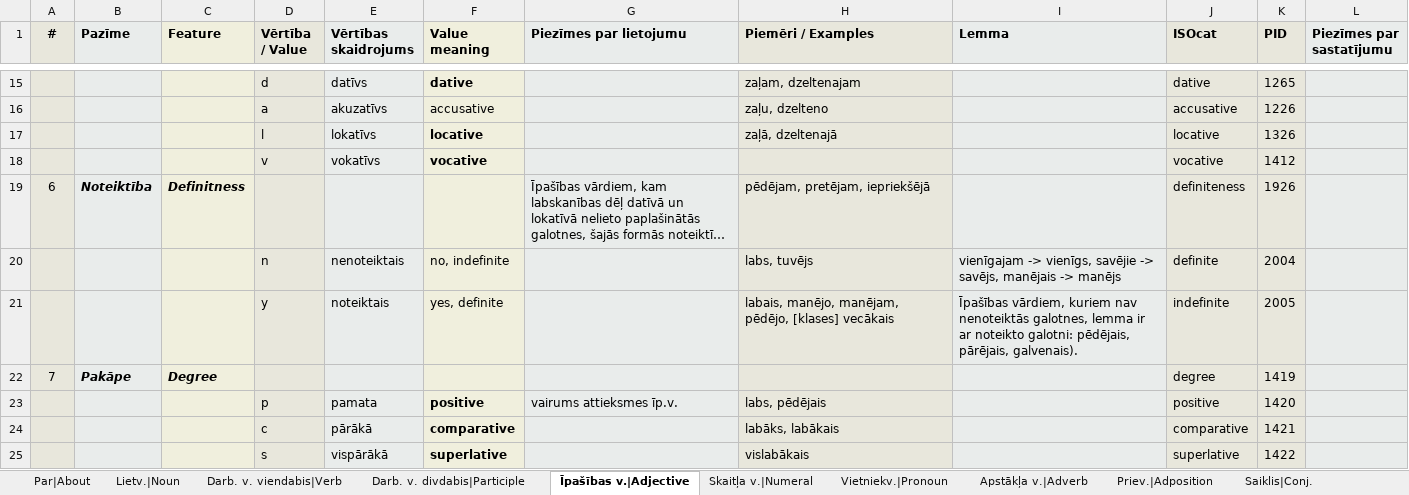
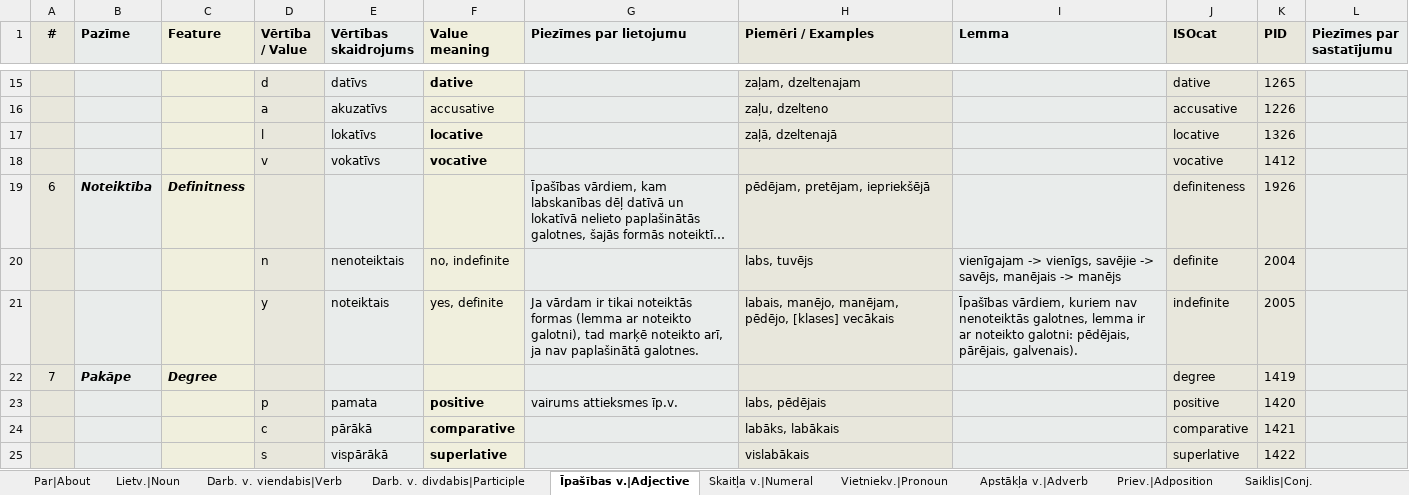
Before and after one commit to PeterisP/morphology, an Excel workbook: docs/SemTi-Kamols_morphotags.xlsx, sheet Īpašības v.|Adjective, drawn as a sheet; only a part is shown, gaps mark what is left out; long unchanged cells end in …; values as stored, in another font and other column widths than the file's, no borders; the diff names each change by its address in the sheet, - before the commit and + after, or states it on an @@ line.

Commit message:
Test data update

```diff
--- a/docs/SemTi-Kamols_morphotags.xlsx (sheet Īpašības v.|Adjective)
+++ b/docs/SemTi-Kamols_morphotags.xlsx (sheet Īpašības v.|Adjective)
-G21 (Piezīmes par lietojumu): (empty)
+G21 (Piezīmes par lietojumu): Ja vārdam ir tikai noteiktās formas (lemma ar noteikto galotni), tad marķē noteikto arī, ja nav paplašinātā galotnes.
```
Also changed, not shown: charts or pictures, 8 other files.
